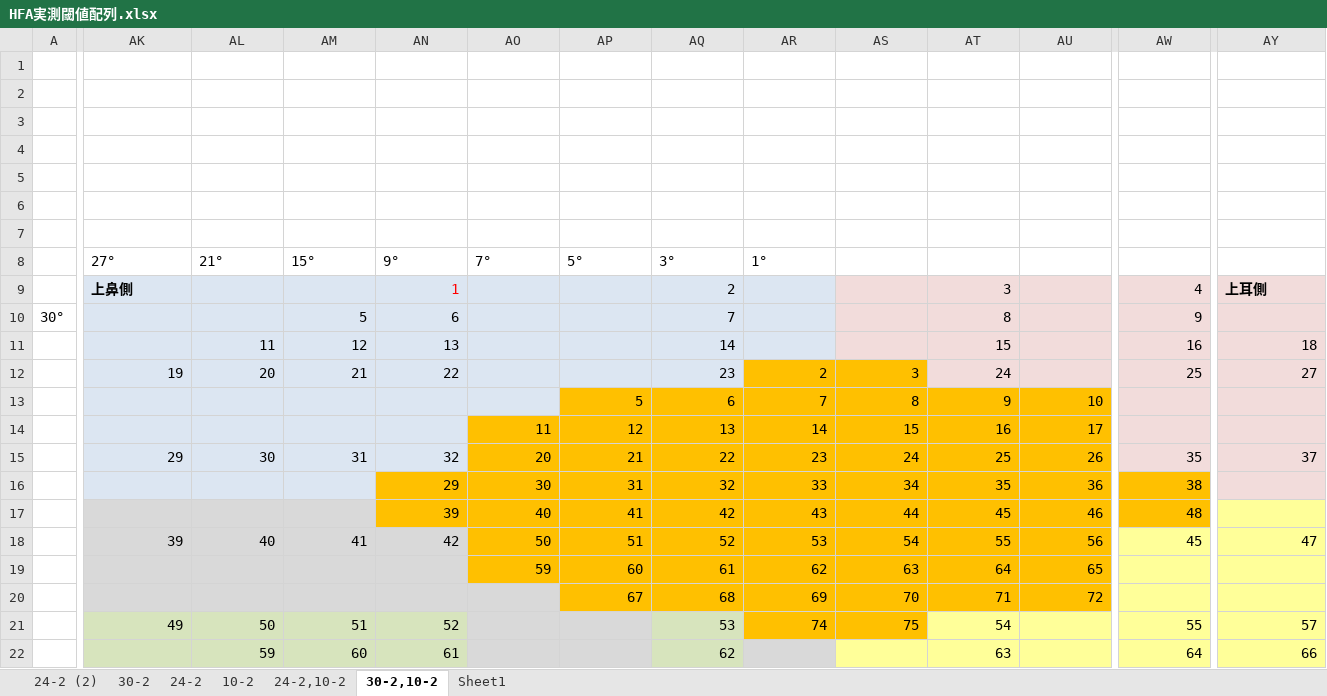
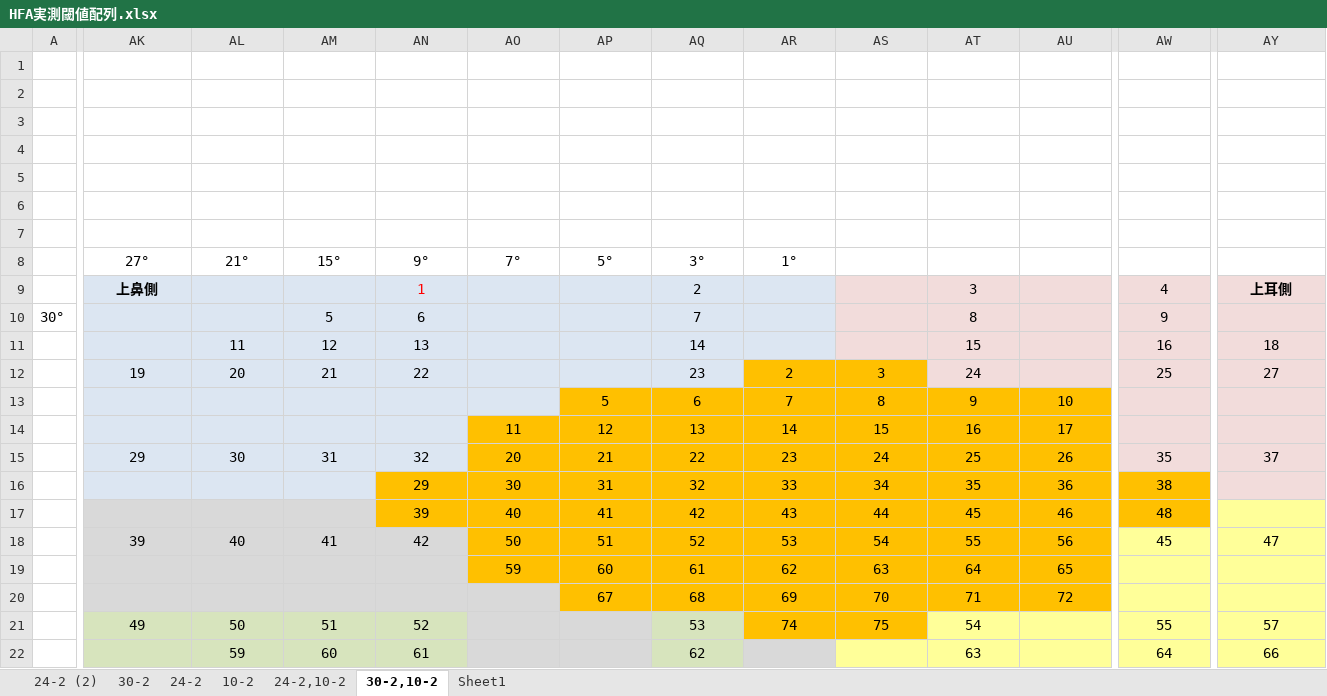
Before and after one commit to shmp0722/glc2017, an Excel workbook: HFA実測閾値配列.xlsx, sheet 30-2,10-2, drawn as a sheet; only a part is shown, gaps mark what is left out; values as stored, in another font and other column widths than the file's, no borders; the diff covers the shown part only; the diff names each change by its address in the sheet, - before the commit and + after, or states it on an @@ line.

```diff
--- a/HFA実測閾値配列.xlsx (sheet 30-2,10-2)
+++ b/HFA実測閾値配列.xlsx (sheet 30-2,10-2)
-AK8:AR8 alignment: left
+AK8:AR8 alignment: center
-AK9 alignment: left
+AK9 alignment: center
-AN9 alignment: right
+AN9 alignment: center
-AQ9:AQ11 alignment: right
+AQ9:AQ11 alignment: center
-AT9:AT11 alignment: right
+AT9:AT11 alignment: center
-AW9 alignment: right
+AW9 alignment: center
-AY9 alignment: left
+AY9 alignment: center
-AM10:AN10 alignment: right
+AM10:AN10 alignment: center
-AW10 alignment: right
+AW10 alignment: center
-AL11:AN11 alignment: right
+AL11:AN11 alignment: center
-AW11:AY11 alignment: right
+AW11:AY11 alignment: center
-AK12:AN12 alignment: right
+AK12:AN12 alignment: center
-AQ12:AT12 alignment: right
+AQ12:AT12 alignment: center
-AW12:AY12 alignment: right
+AW12:AY12 alignment: center
-AP13:AU13 alignment: right
+AP13:AU13 alignment: center
-AO14:AU14 alignment: right
+AO14:AU14 alignment: center
-AK15:AW15 alignment: right
+AK15:AW15 alignment: center
-AY15 alignment: right
+AY15 alignment: center
-AN16:AW17 alignment: right
+AN16:AW17 alignment: center
-AK18:AW18 alignment: right
+AK18:AW18 alignment: center
-AY18 alignment: right
+AY18 alignment: center
-AO19:AU19 alignment: right
+AO19:AU19 alignment: center
-AP20:AU20 alignment: right
+AP20:AU20 alignment: center
-AK21:AN21 alignment: right
+AK21:AN21 alignment: center
-AQ21:AT21 alignment: right
+AQ21:AT21 alignment: center
-AW21:AY21 alignment: right
+AW21:AY21 alignment: center
-AL22:AN22 alignment: right
+AL22:AN22 alignment: center
-AQ22 alignment: right
+AQ22 alignment: center
-AT22 alignment: right
+AT22 alignment: center
-AW22:AY22 alignment: right
+AW22:AY22 alignment: center
```
Also changed, not shown: cell formats elsewhere in this sheet, 34 other files.
